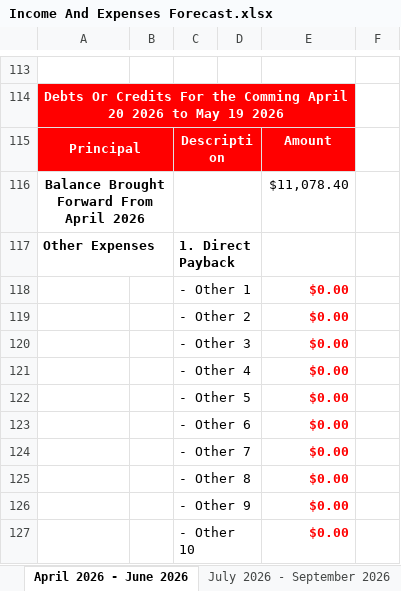
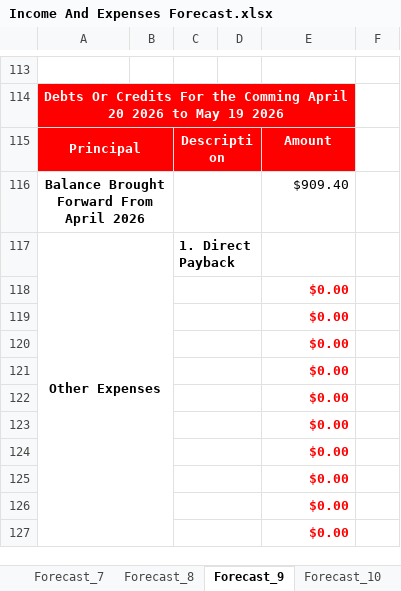
Before and after one commit to tangsinglun/Income-And-Expenditure-Forecast, an Excel workbook: Income And Expenses Forecast.xlsx, sheet Forecast_9, drawn as a sheet; only a part is shown, gaps mark what is left out; values as stored, in another font and other column widths than the file's, no borders; conditional formats not drawn; the diff covers the shown part only; the diff names each change by its address in the sheet, - before the commit and + after, or states it on an @@ line.

Commit message:
docs: 1. Revamp The income and expenses forecasts to the latest template version.

```diff
--- a/Income And Expenses Forecast.xlsx (sheet Forecast_9)
+++ b/Income And Expenses Forecast.xlsx (sheet Forecast_9)
-sheet tab: April 2026 - June 2026
+sheet tab: Forecast_9
-sheet tab: July 2026 - September 2026
+sheet tab: Forecast_10
-E116: $11,078.40
+E116: $909.40
-A117 alignment: left
+A117 alignment: center
+A117:B134 merged
-C118: - Other 1
+C118: (empty)
-C119: - Other 2
+C119: (empty)
-C120: - Other 3
+C120: (empty)
-C121: - Other 4
+C121: (empty)
-C122: - Other 5
+C122: (empty)
-C123: - Other 6
+C123: (empty)
-C124: - Other 7
+C124: (empty)
-C125: - Other 8
+C125: (empty)
-C126: - Other 9
+C126: (empty)
-C127: - Other 10
+C127: (empty)
```
Also changed, not shown: 22 added rows, 22 removed rows, 57 edited cells and cell formats elsewhere in this sheet, sheet Forecast_6, sheet Forecast_5, sheet Forecast_11, sheet Forecast_13, sheet Forecast_8, sheet Forecast_10, 10 more sheets, other sheet tabs, formulas that keep their value.
